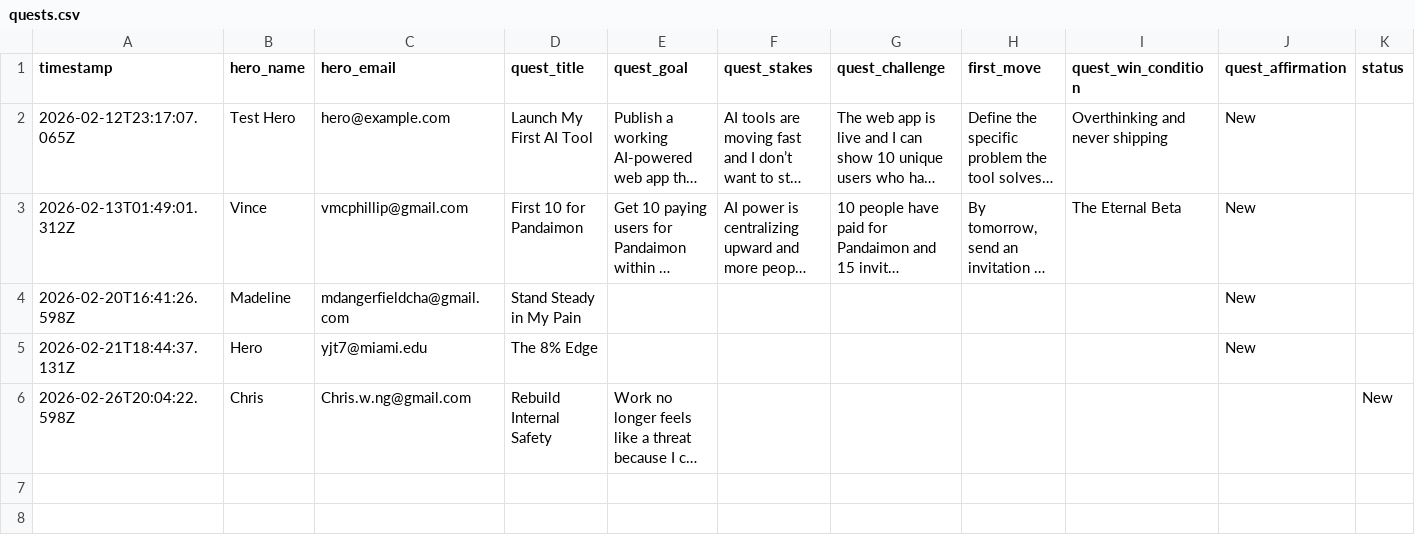
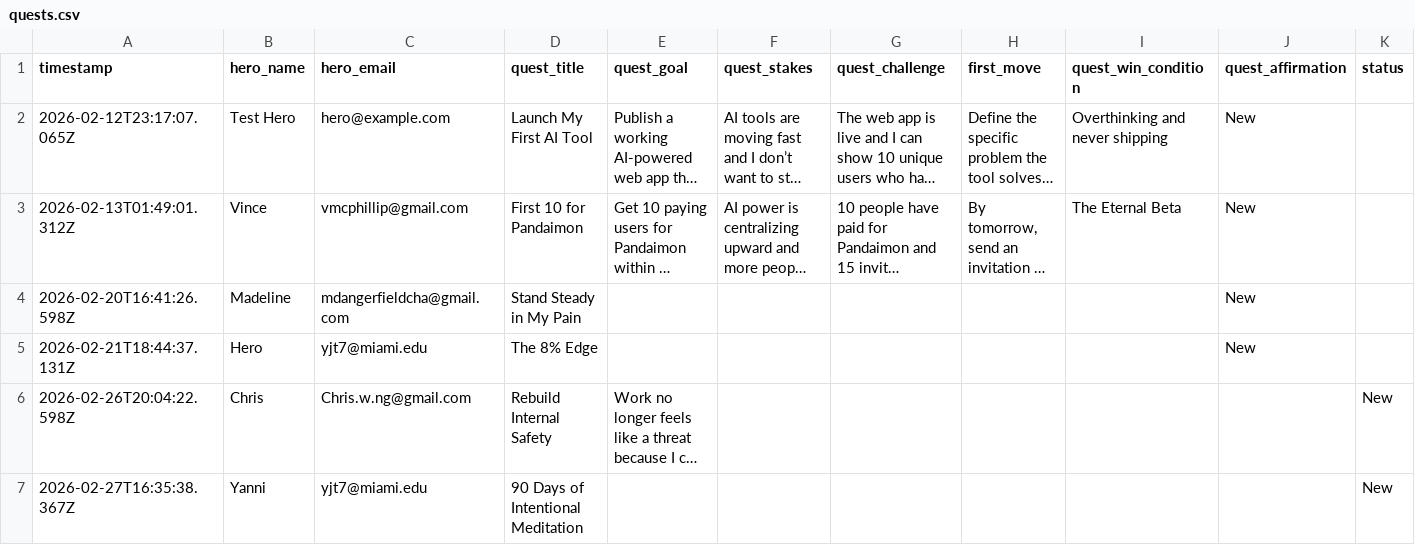
Before and after one commit to pandaimonos/pandaimon, a CSV file: actors/quests.csv, drawn as a sheet; long unchanged cells end in …; the diff names each change by its address in the sheet, - before the commit and + after, or states it on an @@ line.

Commit message:
New quest: 90 Days of Intentional Meditation (Yanni)

```diff
--- a/actors/quests.csv
+++ b/actors/quests.csv
+row 7: 2026-02-27T16:35:38.367Z | Yanni | yjt7@miami.edu | 90 Days of Intentional Meditation |  |  |  |  |  |  | New
```
